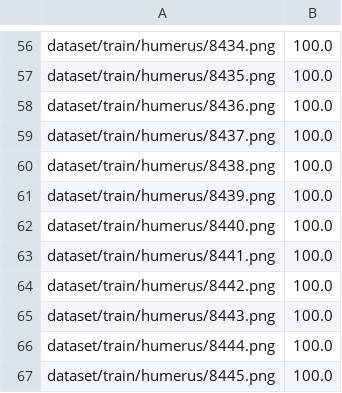
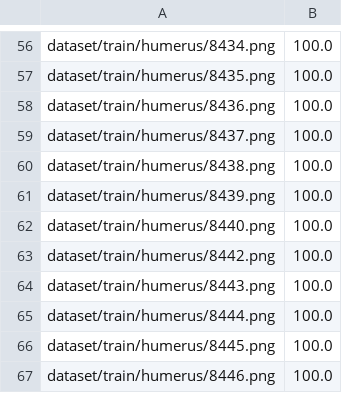
Before and after one commit to warrenb95/keras_x-ray_regression_cnn, a CSV file: dataset/train_humerus.csv, drawn as a sheet; only a part is shown, gaps mark what is left out; the shorter side is filled out with more unchanged rows.

```diff
--- a/dataset/train_humerus.csv
+++ b/dataset/train_humerus.csv
@@ -62,3 +62,2 @@ dataset/train/humerus/8439.png,100.0
 dataset/train/humerus/8440.png,100.0
-dataset/train/humerus/8441.png,100.0
 dataset/train/humerus/8442.png,100.0
```
Also changed, not shown: dataset/train_hand.csv, dataset/train_shoulder.csv, 4 other files.
